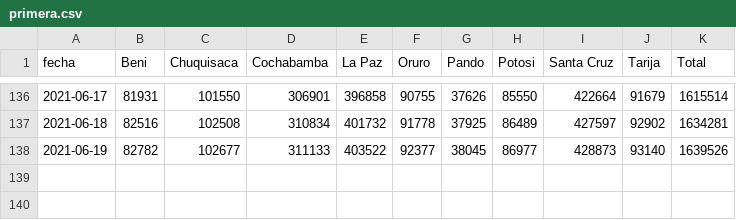
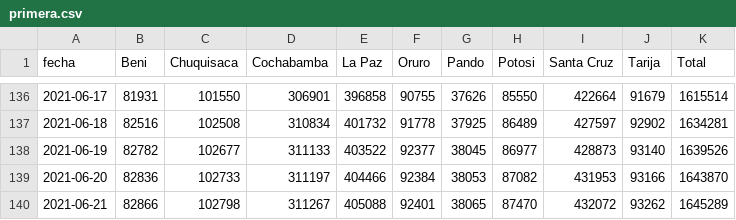
Before and after one commit to mauforonda/vacunas, a CSV file: datos/primera.csv, drawn as a sheet; only a part is shown, gaps mark what is left out.

```diff
--- a/datos/primera.csv
+++ b/datos/primera.csv
@@ -138 +138,3 @@ fecha,Beni,Chuquisaca,Cochabamba,La Paz,Oruro,Pando,Potosi,Santa Cruz,Tarija,Tot
 2021-06-19,82782,102677,311133,403522,92377,38045,86977,428873,93140,1639526
+2021-06-20,82836,102733,311197,404466,92384,38053,87082,431953,93166,1643870
+2021-06-21,82866,102798,311267,405088,92401,38065,87470,432072,93262,1645289
```
Also changed, not shown: datos/metadata.csv, datos/segunda.csv.
